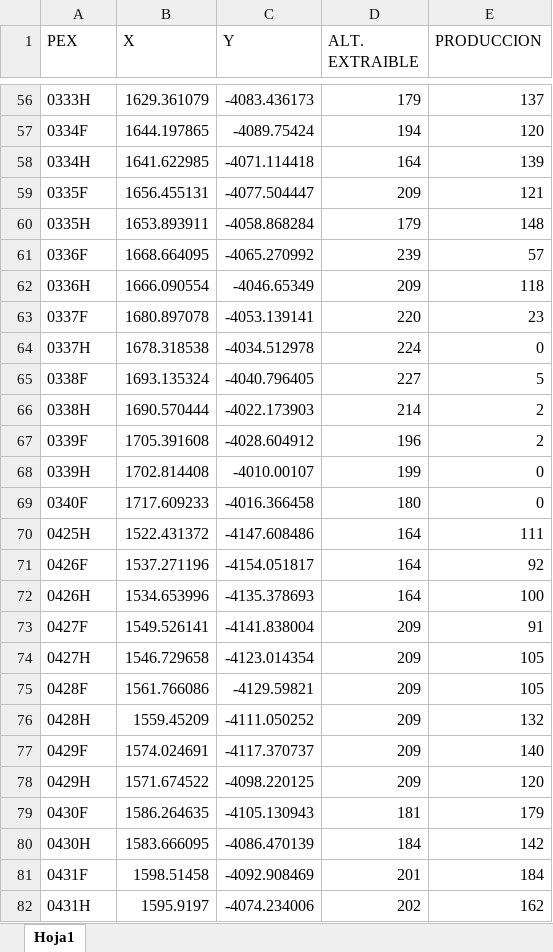
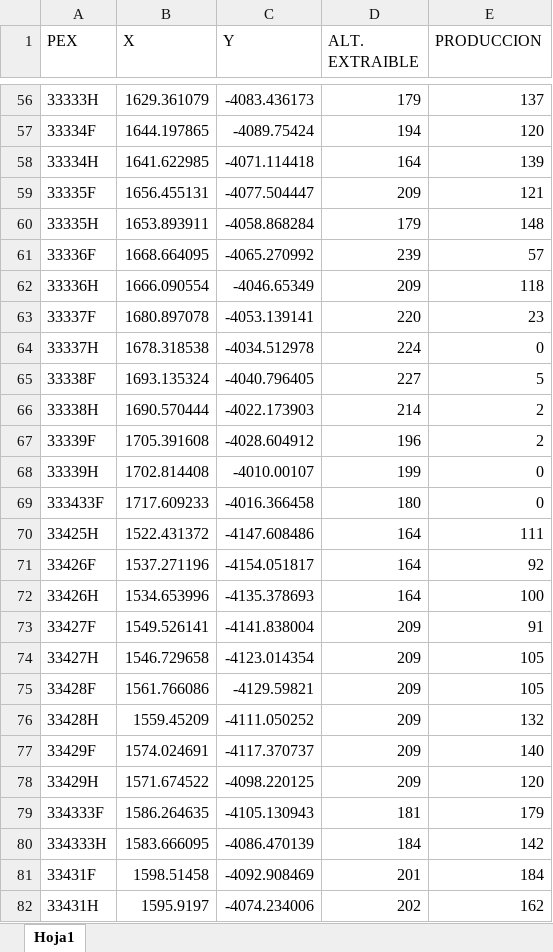
Before and after one commit to rquezadac/udd_data_analytics_lectures, an Excel workbook: Seccion 3 - Graficacion con Matplotlib/datasets/pex_data.xlsx, sheet Hoja1, drawn as a sheet; only a part is shown, gaps mark what is left out; values as stored, in another font and other column widths than the file's, no borders; the diff covers the shown part only; the diff names each change by its address in the sheet, - before the commit and + after, or states it on an @@ line.

```diff
--- a/Seccion 3 - Graficacion con Matplotlib/datasets/pex_data.xlsx (sheet Hoja1)
+++ b/Seccion 3 - Graficacion con Matplotlib/datasets/pex_data.xlsx (sheet Hoja1)
-A56 (PEX): 0333H
+A56 (PEX): 33333H
-A57 (PEX): 0334F
+A57 (PEX): 33334F
-A58 (PEX): 0334H
+A58 (PEX): 33334H
-A59 (PEX): 0335F
+A59 (PEX): 33335F
-A60 (PEX): 0335H
+A60 (PEX): 33335H
-A61 (PEX): 0336F
+A61 (PEX): 33336F
-A62 (PEX): 0336H
+A62 (PEX): 33336H
-A63 (PEX): 0337F
+A63 (PEX): 33337F
-A64 (PEX): 0337H
+A64 (PEX): 33337H
-A65 (PEX): 0338F
+A65 (PEX): 33338F
-A66 (PEX): 0338H
+A66 (PEX): 33338H
-A67 (PEX): 0339F
+A67 (PEX): 33339F
-A68 (PEX): 0339H
+A68 (PEX): 33339H
-A69 (PEX): 0340F
+A69 (PEX): 333433F
-A70 (PEX): 0425H
+A70 (PEX): 33425H
-A71 (PEX): 0426F
+A71 (PEX): 33426F
-A72 (PEX): 0426H
+A72 (PEX): 33426H
-A73 (PEX): 0427F
+A73 (PEX): 33427F
-A74 (PEX): 0427H
+A74 (PEX): 33427H
-A75 (PEX): 0428F
+A75 (PEX): 33428F
-A76 (PEX): 0428H
+A76 (PEX): 33428H
-A77 (PEX): 0429F
+A77 (PEX): 33429F
-A78 (PEX): 0429H
+A78 (PEX): 33429H
-A79 (PEX): 0430F
+A79 (PEX): 334333F
-A80 (PEX): 0430H
+A80 (PEX): 334333H
-A81 (PEX): 0431F
+A81 (PEX): 33431F
-A82 (PEX): 0431H
+A82 (PEX): 33431H
```
Also changed, not shown: 301 edited cells elsewhere in this sheet, 3 other files.
